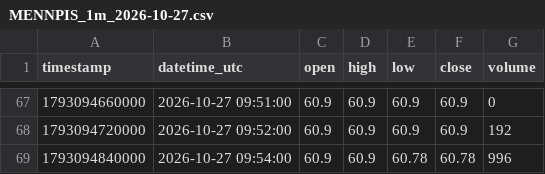
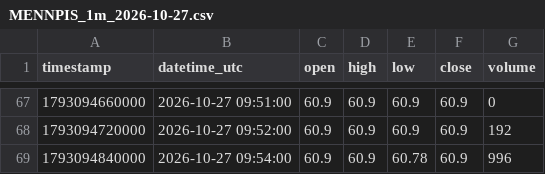
Before and after one commit to parshant65-lang/India-Stocks-1621-1650-Historical-Data, a CSV file: MENNPIS/1m/2026/10/MENNPIS_1m_2026-10-27.csv, drawn as a sheet; only a part is shown, gaps mark what is left out.

```diff
--- a/MENNPIS/1m/2026/10/MENNPIS_1m_2026-10-27.csv
+++ b/MENNPIS/1m/2026/10/MENNPIS_1m_2026-10-27.csv
@@ -68,2 +68,2 @@ timestamp,datetime_utc,open,high,low,close,volume
 1793094720000,2026-10-27 09:52:00,60.9,60.9,60.9,60.9,192
-1793094840000,2026-10-27 09:54:00,60.9,60.9,60.78,60.78,996
+1793094840000,2026-10-27 09:54:00,60.9,60.9,60.78,60.9,996
```
Also changed, not shown: MATRIMONY/1m/2026/10/MATRIMONY_1m_2026-10-27.csv, MAZDA/1m/2026/10/MAZDA_1m_2026-10-19.csv, 36 other files.
